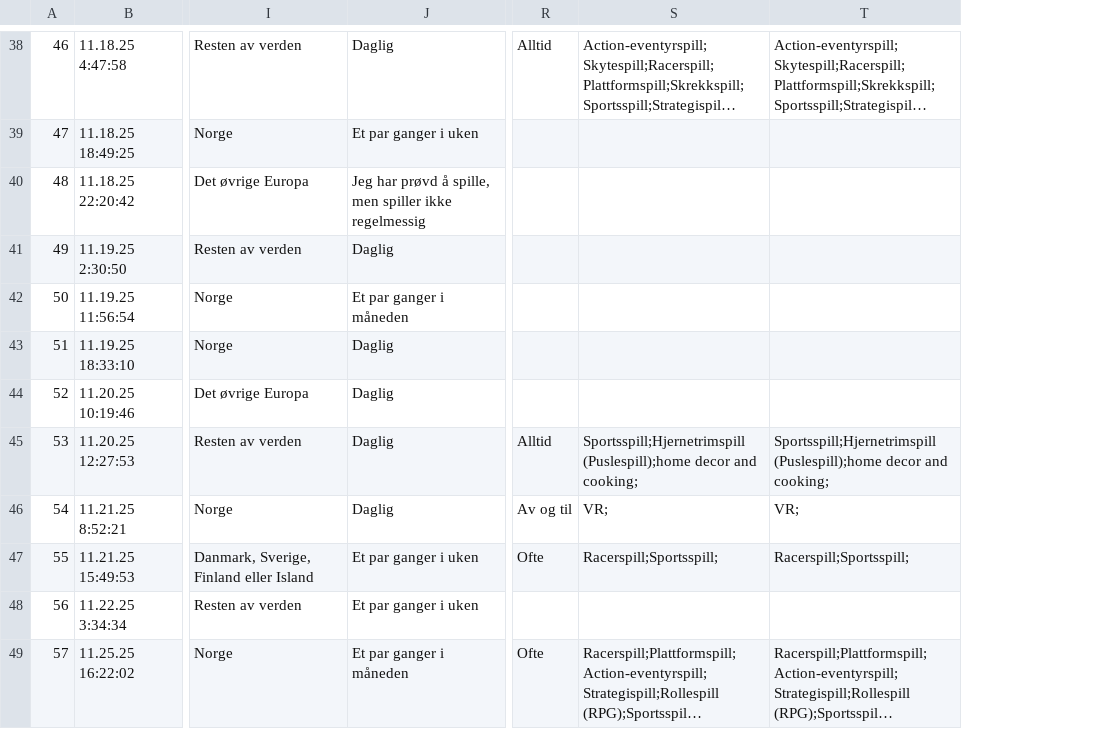
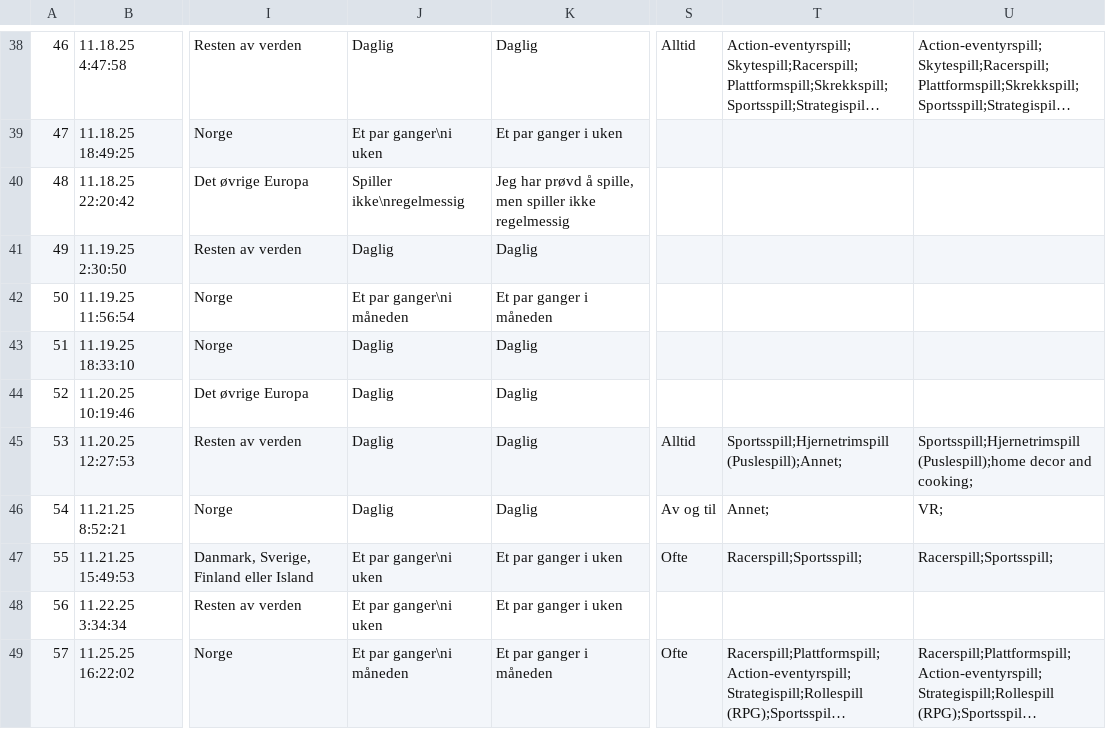
Before and after one commit to NorskRegnesentral/curb-cut-i-dataspill, a CSV file: data/2025-12-10_Svar-paa-sporreundersokelsen-om-curb-cut-effekten-i-dataspill.csv, drawn as a sheet; only a part is shown, gaps mark what is left out; long unchanged cells end in …; addresses are those after the commit; the diff covers the shown part only; the diff names each change by its address in the sheet, - before the commit and + after, or states it on an @@ line.

Commit message:
Oppdaterte csv-fil.

```diff
--- a/data/2025-12-10_Svar-paa-sporreundersokelsen-om-curb-cut-effekten-i-dataspill.csv
+++ b/data/2025-12-10_Svar-paa-sporreundersokelsen-om-curb-cut-effekten-i-dataspill.csv
+column J, rows 38-49: Daglig | Et par ganger\ni uken | Spiller ikke\nregelmessig | Daglig | Et par ganger\ni måneden | Daglig | Daglig | Daglig | Daglig | Et par ganger\ni uken | Et par ganger\ni uken | Et par ganger\ni måneden
-T45: Sportsspill;Hjernetrimspill (Puslespill);home decor and cooking;
+T45: Sportsspill;Hjernetrimspill (Puslespill);Annet;
-T46: VR;
+T46: Annet;
```
Also changed, not shown: 15 edited cells elsewhere in this file.
